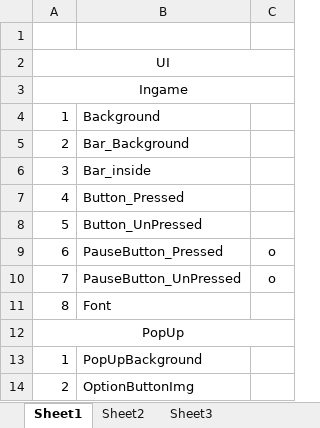
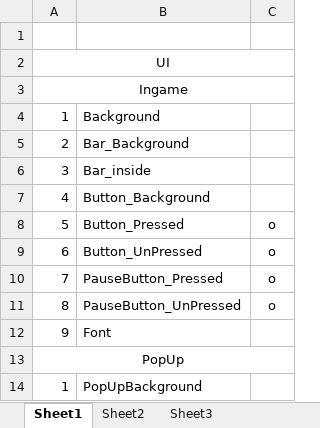
Before and after one commit to sthie/SelectWorm, an Excel workbook: ToDoList.xlsx, sheet Sheet1, drawn as a sheet; only a part is shown; the shorter side is filled out with more unchanged rows; values as stored, in another font and other column widths than the file's, no borders; addresses are those after the commit; the diff names each change by its address in the sheet, - before the commit and + after, or states it on an @@ line.

Commit message:
todoup

```diff
--- a/ToDoList.xlsx (sheet Sheet1)
+++ b/ToDoList.xlsx (sheet Sheet1)
+row 7: 4 | Button_Background
-A8: 4
+A8: 5
-C8:C9: (empty)
+C8:C9: o
-A9: 5
+A9: 6
-A10: 6
+A10: 7
-A11: 7
+A11: 8
-A12: 8
+A12: 9
```
